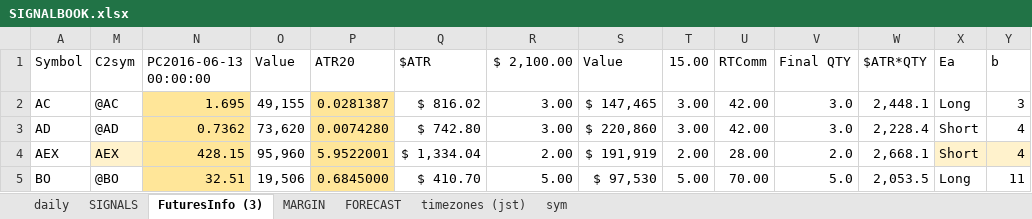
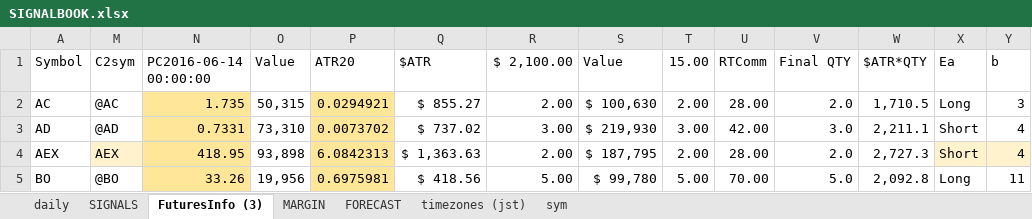
Before and after one commit to hasakura511/ML-TSDP, an Excel workbook: data/systems/SIGNALBOOK.xlsx, sheet FuturesInfo (3), drawn as a sheet; only a part is shown; values as stored, in another font and other column widths than the file's, no borders; conditional formats not drawn; the diff covers the shown part only; the diff names each change by its address in the sheet, - before the commit and + after, or states it on an @@ line.

```diff
--- a/data/systems/SIGNALBOOK.xlsx (sheet FuturesInfo (3))
+++ b/data/systems/SIGNALBOOK.xlsx (sheet FuturesInfo (3))
-N1: PC2016-06-13 00:00:00
+N1: PC2016-06-14 00:00:00
-N2 (PC2016-06-14 00:00:00): 1.695
+N2 (PC2016-06-14 00:00:00): 1.735
-O2 (Value): 49,155
+O2 (Value): 50,315
-P2 (ATR20): 0.0281387
+P2 (ATR20): 0.0294921
-Q2 ($ATR): $ 816.02
+Q2 ($ATR): $ 855.27
-R2 ($ 2,100.00): 3.00
+R2 ($ 2,100.00): 2.00
-S2 (Value): $ 147,465
+S2 (Value): $ 100,630
-T2 (15.00): 3.00
+T2 (15.00): 2.00
-U2 (RTComm): 42.00
+U2 (RTComm): 28.00
-V2 (Final QTY): 3.0
+V2 (Final QTY): 2.0
-W2 ($ATR*QTY): 2,448.1
+W2 ($ATR*QTY): 1,710.5
-N3 (PC2016-06-14 00:00:00): 0.7362
+N3 (PC2016-06-14 00:00:00): 0.7331
-O3 (Value): 73,620
+O3 (Value): 73,310
-P3 (ATR20): 0.0074280
+P3 (ATR20): 0.0073702
-Q3 ($ATR): $ 742.80
+Q3 ($ATR): $ 737.02
-S3 (Value): $ 220,860
+S3 (Value): $ 219,930
-W3 ($ATR*QTY): 2,228.4
+W3 ($ATR*QTY): 2,211.1
-N4 (PC2016-06-14 00:00:00): 428.15
+N4 (PC2016-06-14 00:00:00): 418.95
-O4 (Value): 95,960
+O4 (Value): 93,898
-P4 (ATR20): 5.9522001
+P4 (ATR20): 6.0842313
-Q4 ($ATR): $ 1,334.04
+Q4 ($ATR): $ 1,363.63
-S4 (Value): $ 191,919
+S4 (Value): $ 187,795
-W4 ($ATR*QTY): 2,668.1
+W4 ($ATR*QTY): 2,727.3
-N5 (PC2016-06-14 00:00:00): 32.51
+N5 (PC2016-06-14 00:00:00): 33.26
-O5 (Value): 19,506
+O5 (Value): 19,956
-P5 (ATR20): 0.6845000
+P5 (ATR20): 0.6975981
-Q5 ($ATR): $ 410.70
+Q5 ($ATR): $ 418.56
-S5 (Value): $ 97,530
+S5 (Value): $ 99,780
-W5 ($ATR*QTY): 2,053.5
+W5 ($ATR*QTY): 2,092.8
```
Also changed, not shown: 474 edited cells elsewhere in this sheet, sheet SIGNALS, sheet daily, hidden cells, 1 other file.
